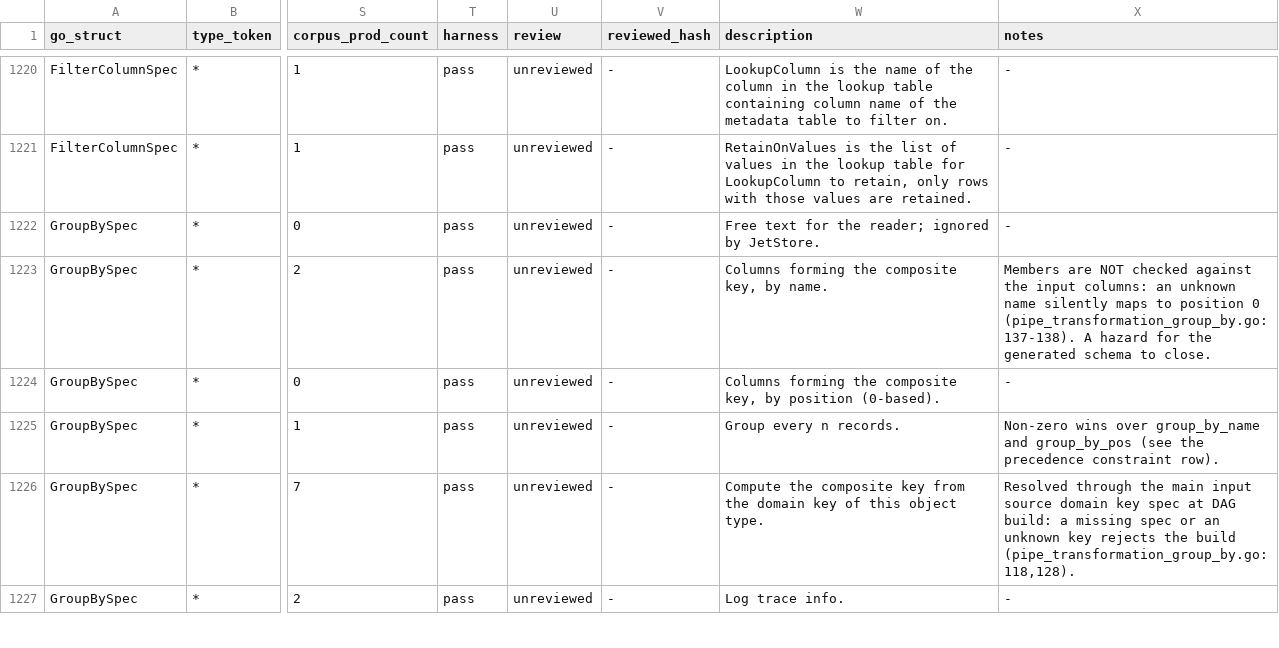
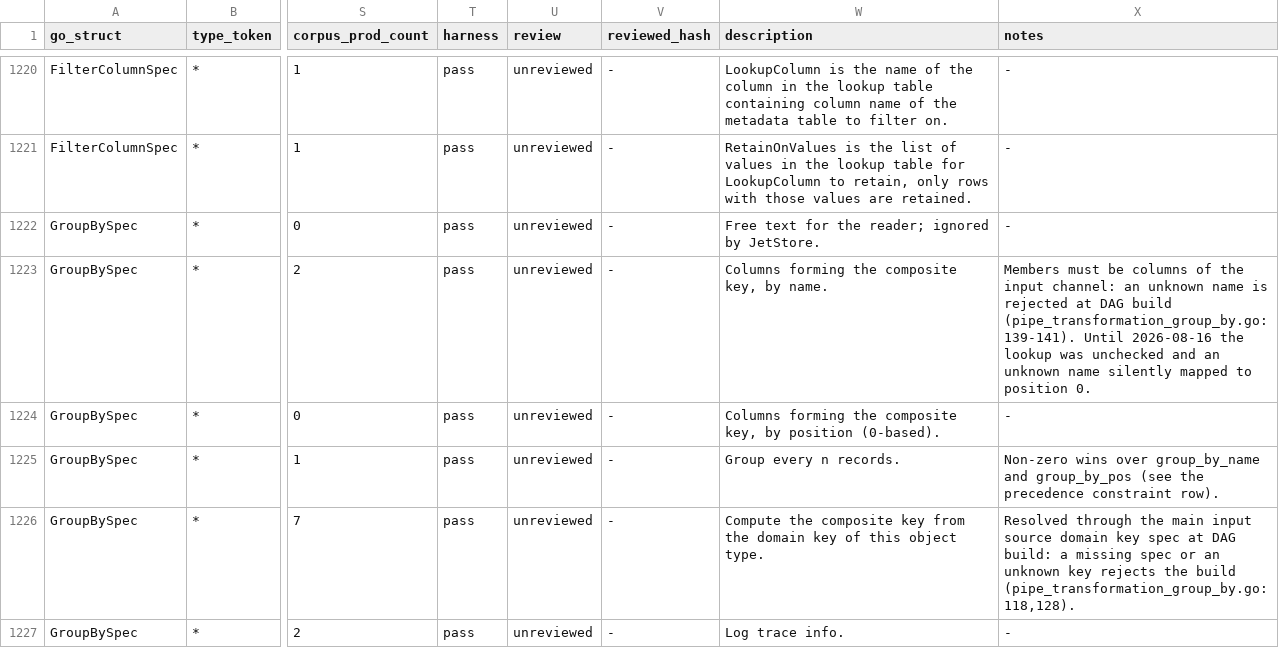
Before and after one commit to artisoft-io/jetstore, a CSV file: tools/cpipes_contract/matrix/fields.csv, drawn as a sheet; only a part is shown, gaps mark what is left out; the diff names each change by its address in the sheet, - before the commit and + after, or states it on an @@ line.

```diff
--- a/tools/cpipes_contract/matrix/fields.csv
+++ b/tools/cpipes_contract/matrix/fields.csv
-X1223 (notes): Members are NOT checked against the input columns: an unknown name silently maps to position 0 (pipe_transformation_group_by.go:137-138). A hazard for the generated schema to close.
+X1223 (notes): Members must be columns of the input channel: an unknown name is rejected at DAG build (pipe_transformation_group_by.go:139-141). Until 2026-08-16 the lookup was unchecked and an unknown name silently mapped to position 0.
```
Also changed, not shown: tools/cpipes_contract/matrix/constraints.csv.
